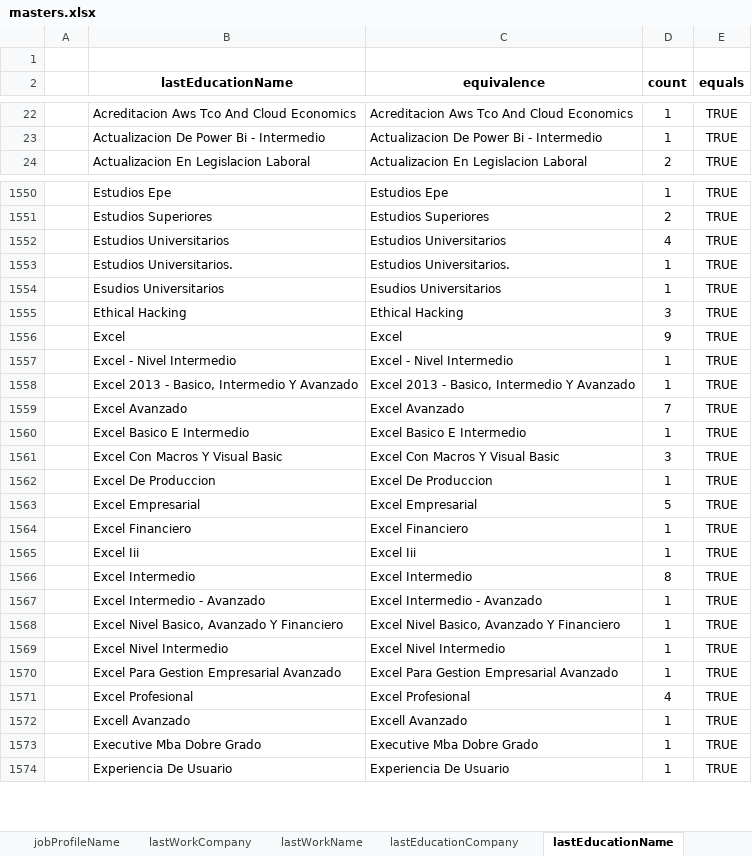
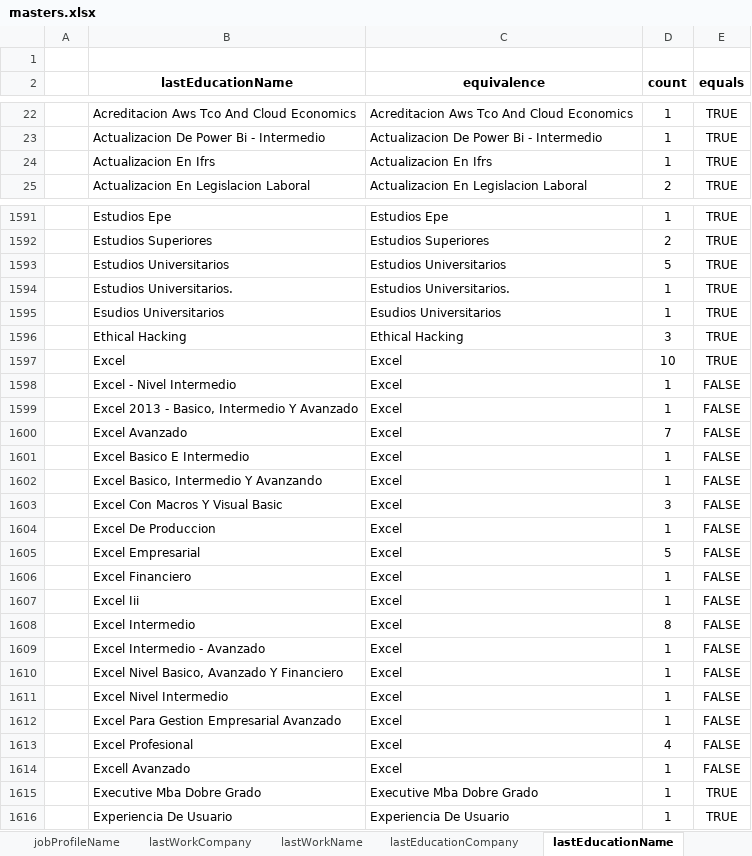
Before and after one commit to RonaldoNolasco/personal-thesis-development, an Excel workbook: 2-data-preparation/1-input/masters/masters.xlsx, sheet lastEducationName, drawn as a sheet; only a part is shown, gaps mark what is left out; values as stored, in another font and other column widths than the file's, no borders; conditional formats not drawn; addresses are those after the commit; the diff covers the shown part only; the diff names each change by its address in the sheet, - before the commit and + after, or states it on an @@ line.

```diff
--- a/2-data-preparation/1-input/masters/masters.xlsx (sheet lastEducationName)
+++ b/2-data-preparation/1-input/masters/masters.xlsx (sheet lastEducationName)
+row 24:  | Actualizacion En Ifrs | Actualizacion En Ifrs | 1 | TRUE
-D1593 (count): 4
+D1593 (count): 5
-D1597 (count): 9
+D1597 (count): 10
-C1598 (equivalence): Excel - Nivel Intermedio
+C1598 (equivalence): Excel
-E1598:E1601 (equals): TRUE
+E1598:E1601 (equals): FALSE
-C1599 (equivalence): Excel 2013 - Basico, Intermedio Y Avanzado
+C1599 (equivalence): Excel
-C1600 (equivalence): Excel Avanzado
+C1600 (equivalence): Excel
-C1601 (equivalence): Excel Basico E Intermedio
+C1601 (equivalence): Excel
+row 1602:  | Excel Basico, Intermedio Y Avanzando | Excel | 1 | FALSE
-C1603 (equivalence): Excel Con Macros Y Visual Basic
+C1603 (equivalence): Excel
-E1603:E1614 (equals): TRUE
+E1603:E1614 (equals): FALSE
-C1604 (equivalence): Excel De Produccion
+C1604 (equivalence): Excel
-C1605 (equivalence): Excel Empresarial
+C1605 (equivalence): Excel
-C1606 (equivalence): Excel Financiero
+C1606 (equivalence): Excel
-C1607 (equivalence): Excel Iii
+C1607 (equivalence): Excel
-C1608 (equivalence): Excel Intermedio
+C1608 (equivalence): Excel
-C1609 (equivalence): Excel Intermedio - Avanzado
+C1609 (equivalence): Excel
-C1610 (equivalence): Excel Nivel Basico, Avanzado Y Financiero
+C1610 (equivalence): Excel
-C1611 (equivalence): Excel Nivel Intermedio
+C1611 (equivalence): Excel
-C1612 (equivalence): Excel Para Gestion Empresarial Avanzado
+C1612 (equivalence): Excel
-C1613 (equivalence): Excel Profesional
+C1613 (equivalence): Excel
-C1614 (equivalence): Excell Avanzado
+C1614 (equivalence): Excel
```
Also changed, not shown: 81 added rows and 233 edited cells elsewhere in this sheet, sheet lastWorkCompany, sheet lastWorkName, sheet lastEducationCompany, sheet jobProfileName, formulas that keep their value, 12 other files.
